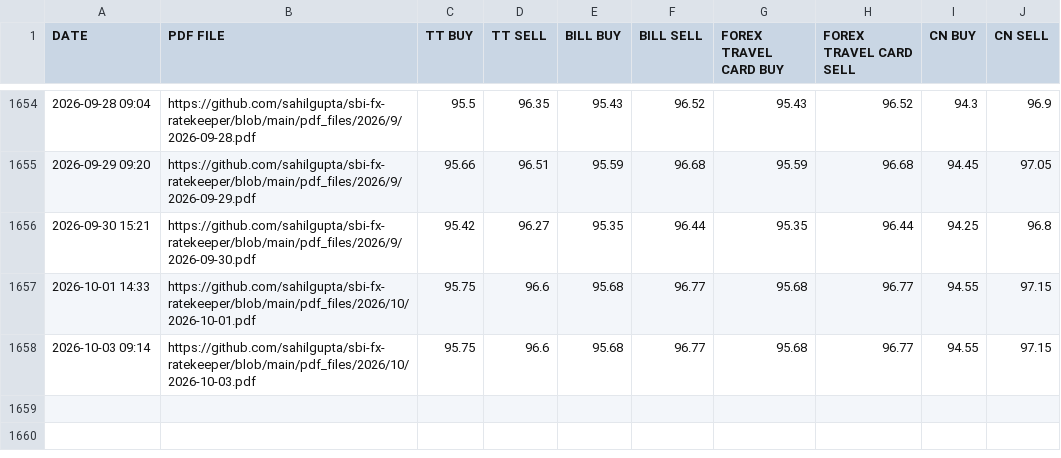
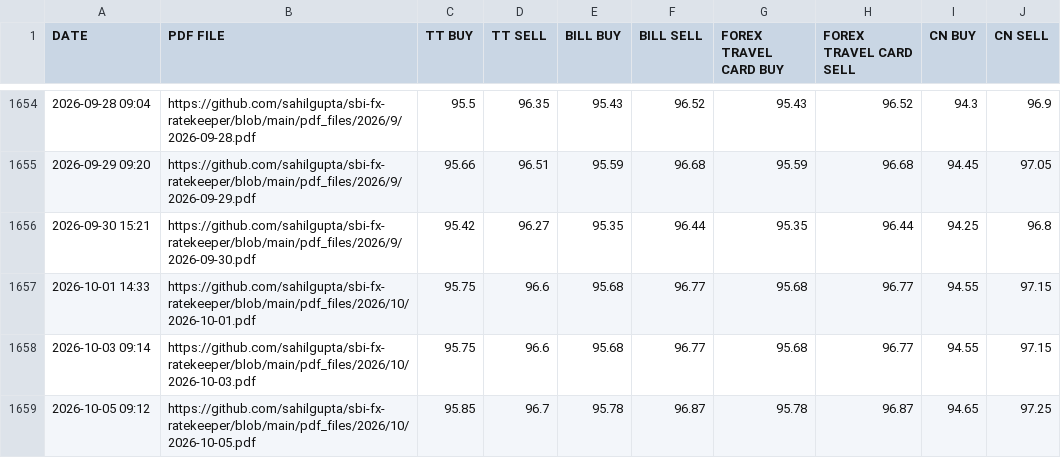
Before and after one commit to kuldeeepy/finai-data, a CSV file: data/sbi-usd-ttbr.csv, drawn as a sheet; only a part is shown, gaps mark what is left out; the diff names each change by its address in the sheet, - before the commit and + after, or states it on an @@ line.

```diff
--- a/data/sbi-usd-ttbr.csv
+++ b/data/sbi-usd-ttbr.csv
+row 1659: 2026-10-05 09:12 | https://github.com/sahilgupta/sbi-fx-ratekeeper/blob/main/pdf_files/2026/10/2026-10-05.pdf | 95.85 | 96.7 | 95.78 | 96.87 | 95.78 | 96.87 | 94.65 | 97.25
```
